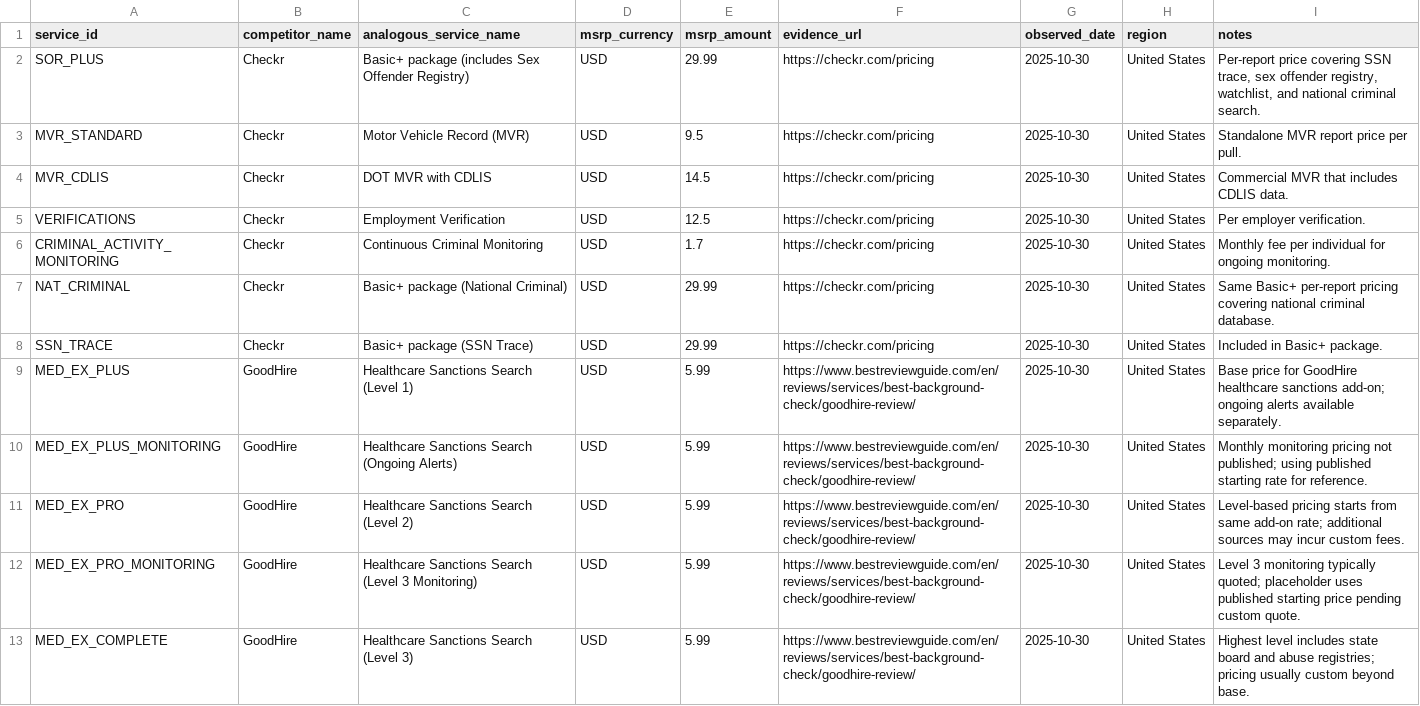
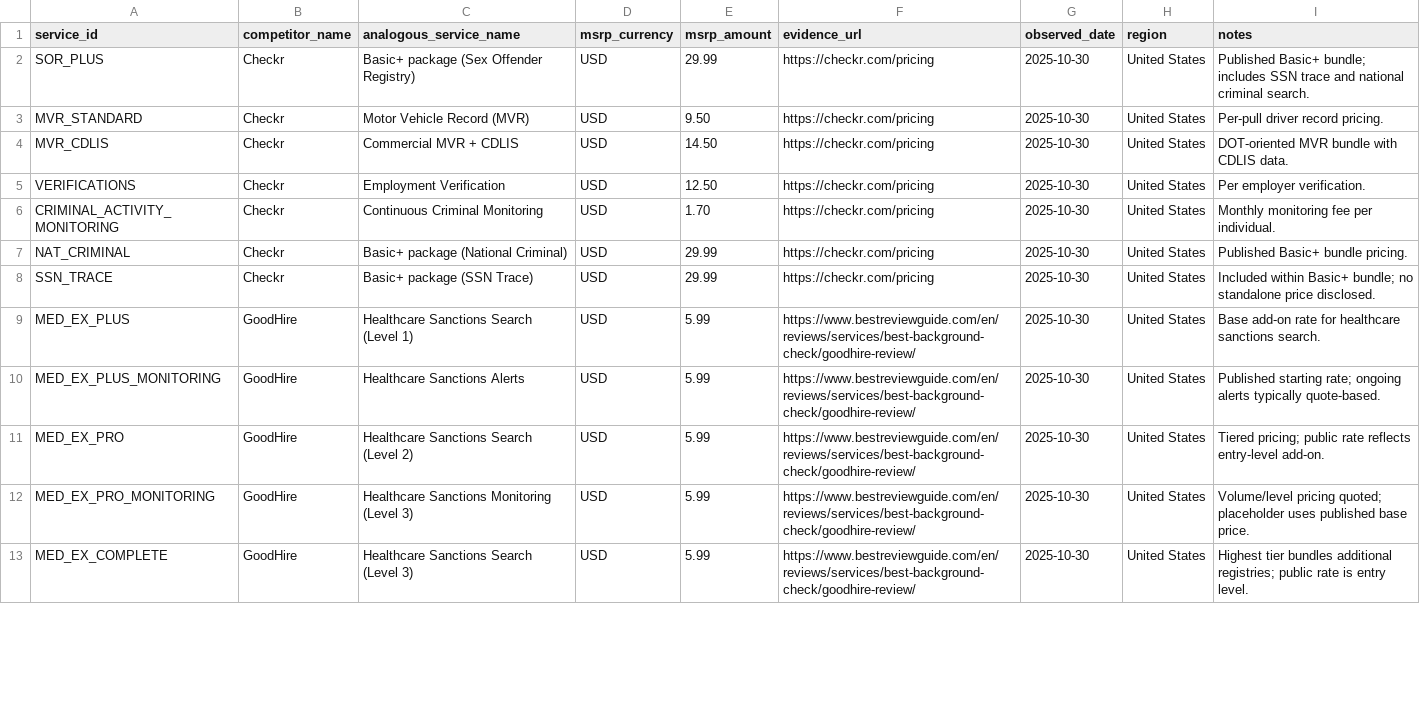
Before and after one commit to CryptoJym/informdata-sales-sheet, a CSV file: data/pricing/competitor_msps.csv, drawn as a sheet; only a part is shown; the diff covers the shown part only.

```diff
--- a/data/pricing/competitor_msps.csv
+++ b/data/pricing/competitor_msps.csv
@@ -1,13 +1,13 @@
 service_id,competitor_name,analogous_service_name,msrp_currency,msrp_amount,evidence_url,observed_date,region,notes
-SOR_PLUS,Checkr,Basic+ package (includes Sex Offender Registry),USD,29.99,https://checkr.com/pricing,2025-10-30,United States,"Per-report price covering SSN trace, sex offender registry, watchlist, and national criminal search."
-MVR_STANDARD,Checkr,Motor Vehicle Record (MVR),USD,9.5,https://checkr.com/pricing,2025-10-30,United States,Standalone MVR report price per pull.
-MVR_CDLIS,Checkr,DOT MVR with CDLIS,USD,14.5,https://checkr.com/pricing,2025-10-30,United States,Commercial MVR that includes CDLIS data.
-VERIFICATIONS,Checkr,Employment Verification,USD,12.5,https://checkr.com/pricing,2025-10-30,United States,Per employer verification.
-CRIMINAL_ACTIVITY_MONITORING,Checkr,Continuous Criminal Monitoring,USD,1.7,https://checkr.com/pricing,2025-10-30,United States,Monthly fee per individual for ongoing monitoring.
-NAT_CRIMINAL,Checkr,Basic+ package (National Criminal),USD,29.99,https://checkr.com/pricing,2025-10-30,United States,Same Basic+ per-report pricing covering national criminal database.
-SSN_TRACE,Checkr,Basic+ package (SSN Trace),USD,29.99,https://checkr.com/pricing,2025-10-30,United States,Included in Basic+ package.
-MED_EX_PLUS,GoodHire,Healthcare Sanctions Search (Level 1),USD,5.99,https://www.bestreviewguide.com/en/reviews/services/best-background-check/goodhire-review/,2025-10-30,United States,Base price for GoodHire healthcare sanctions add-on; ongoing alerts available separately.
-MED_EX_PLUS_MONITORING,GoodHire,Healthcare Sanctions Search (Ongoing Alerts),USD,5.99,https://www.bestreviewguide.com/en/reviews/services/best-background-check/goodhire-review/,2025-10-30,United States,Monthly monitoring pricing not published; using published starting rate for reference.
-MED_EX_PRO,GoodHire,Healthcare Sanctions Search (Level 2),USD,5.99,https://www.bestreviewguide.com/en/reviews/services/best-background-check/goodhire-review/,2025-10-30,United States,Level-based pricing starts from same add-on rate; additional sources may incur custom fees.
-MED_EX_PRO_MONITORING,GoodHire,Healthcare Sanctions Search (Level 3 Monitoring),USD,5.99,https://www.bestreviewguide.com/en/reviews/services/best-background-check/goodhire-review/,2025-10-30,United States,Level 3 monitoring typically quoted; placeholder uses published starting price pending custom quote.
-MED_EX_COMPLETE,GoodHire,Healthcare Sanctions Search (Level 3),USD,5.99,https://www.bestreviewguide.com/en/reviews/services/best-background-check/goodhire-review/,2025-10-30,United States,Highest level includes state board and abuse registries; pricing usually custom beyond base.
+SOR_PLUS,Checkr,Basic+ package (Sex Offender Registry),USD,29.99,https://checkr.com/pricing,2025-10-30,United States,"Published Basic+ bundle; includes SSN trace and national criminal search."
+MVR_STANDARD,Checkr,Motor Vehicle Record (MVR),USD,9.50,https://checkr.com/pricing,2025-10-30,United States,"Per-pull driver record pricing."
+MVR_CDLIS,Checkr,Commercial MVR + CDLIS,USD,14.50,https://checkr.com/pricing,2025-10-30,United States,"DOT-oriented MVR bundle with CDLIS data."
+VERIFICATIONS,Checkr,Employment Verification,USD,12.50,https://checkr.com/pricing,2025-10-30,United States,"Per employer verification."
+CRIMINAL_ACTIVITY_MONITORING,Checkr,Continuous Criminal Monitoring,USD,1.70,https://checkr.com/pricing,2025-10-30,United States,"Monthly monitoring fee per individual."
+NAT_CRIMINAL,Checkr,Basic+ package (National Criminal),USD,29.99,https://checkr.com/pricing,2025-10-30,United States,"Published Basic+ bundle pricing."
+SSN_TRACE,Checkr,Basic+ package (SSN Trace),USD,29.99,https://checkr.com/pricing,2025-10-30,United States,"Included within Basic+ bundle; no standalone price disclosed."
+MED_EX_PLUS,GoodHire,Healthcare Sanctions Search (Level 1),USD,5.99,https://www.bestreviewguide.com/en/reviews/services/best-background-check/goodhire-review/,2025-10-30,United States,"Base add-on rate for healthcare sanctions search."
+MED_EX_PLUS_MONITORING,GoodHire,Healthcare Sanctions Alerts,USD,5.99,https://www.bestreviewguide.com/en/reviews/services/best-background-check/goodhire-review/,2025-10-30,United States,"Published starting rate; ongoing alerts typically quote-based."
+MED_EX_PRO,GoodHire,Healthcare Sanctions Search (Level 2),USD,5.99,https://www.bestreviewguide.com/en/reviews/services/best-background-check/goodhire-review/,2025-10-30,United States,"Tiered pricing; public rate reflects entry-level add-on."
+MED_EX_PRO_MONITORING,GoodHire,Healthcare Sanctions Monitoring (Level 3),USD,5.99,https://www.bestreviewguide.com/en/reviews/services/best-background-check/goodhire-review/,2025-10-30,United States,"Volume/level pricing quoted; placeholder uses published base price."
+MED_EX_COMPLETE,GoodHire,Healthcare Sanctions Search (Level 3),USD,5.99,https://www.bestreviewguide.com/en/reviews/services/best-background-check/goodhire-review/,2025-10-30,United States,"Highest tier bundles additional registries; public rate is entry level."
```
Also changed, not shown: 2 added rows, 2 removed rows and 14 edited cells elsewhere in this file, content/pricing/informdata_pricing_table.csv, data/pricing/informdata_costs.csv, 10 other files.
